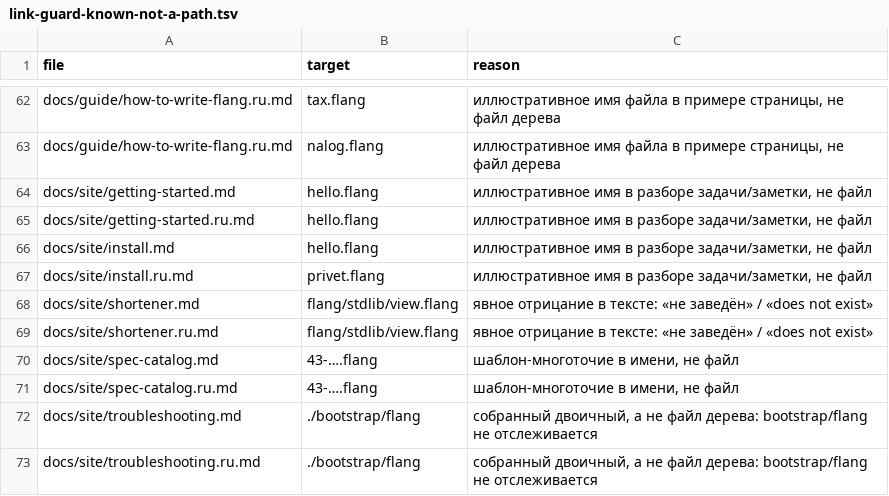
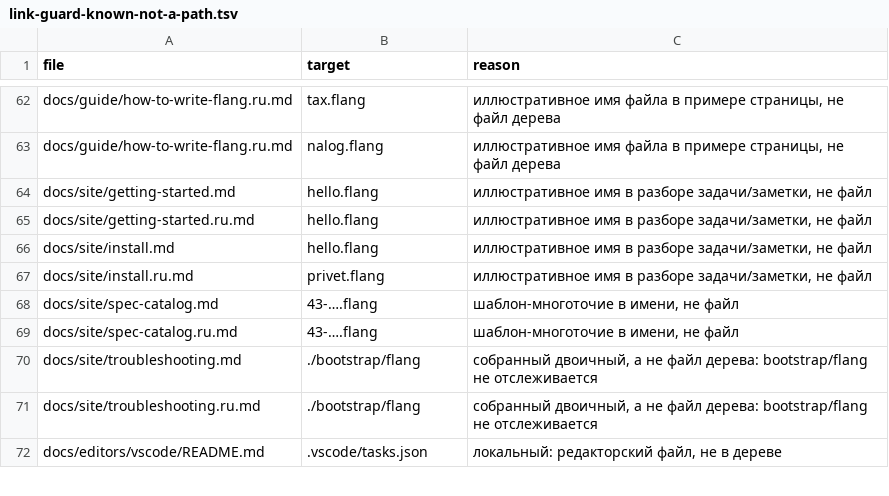
Before and after one commit to digitable-lol/flang, a TSV file: scripts/ledgers/link-guard-known-not-a-path.tsv, drawn as a sheet; only a part is shown, gaps mark what is left out; the shorter side is filled out with more unchanged rows; the diff names each change by its address in the sheet, - before the commit and + after, or states it on an @@ line.

```diff
--- a/scripts/ledgers/link-guard-known-not-a-path.tsv
+++ b/scripts/ledgers/link-guard-known-not-a-path.tsv
-row 68: docs/site/shortener.md | flang/stdlib/view.flang | явное отрицание в тексте: «не заведён» / «does not exist»
-row 69: docs/site/shortener.ru.md | flang/stdlib/view.flang | явное отрицание в тексте: «не заведён» / «does not exist»
```
Also changed, not shown: 3 other files.
